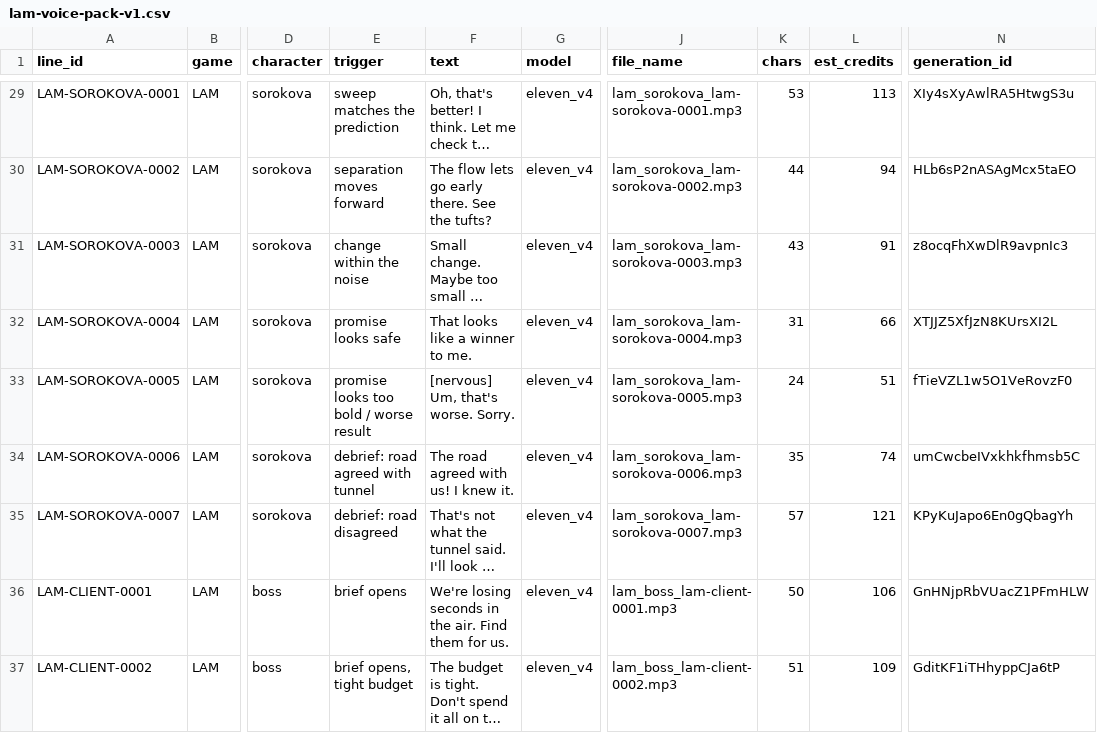
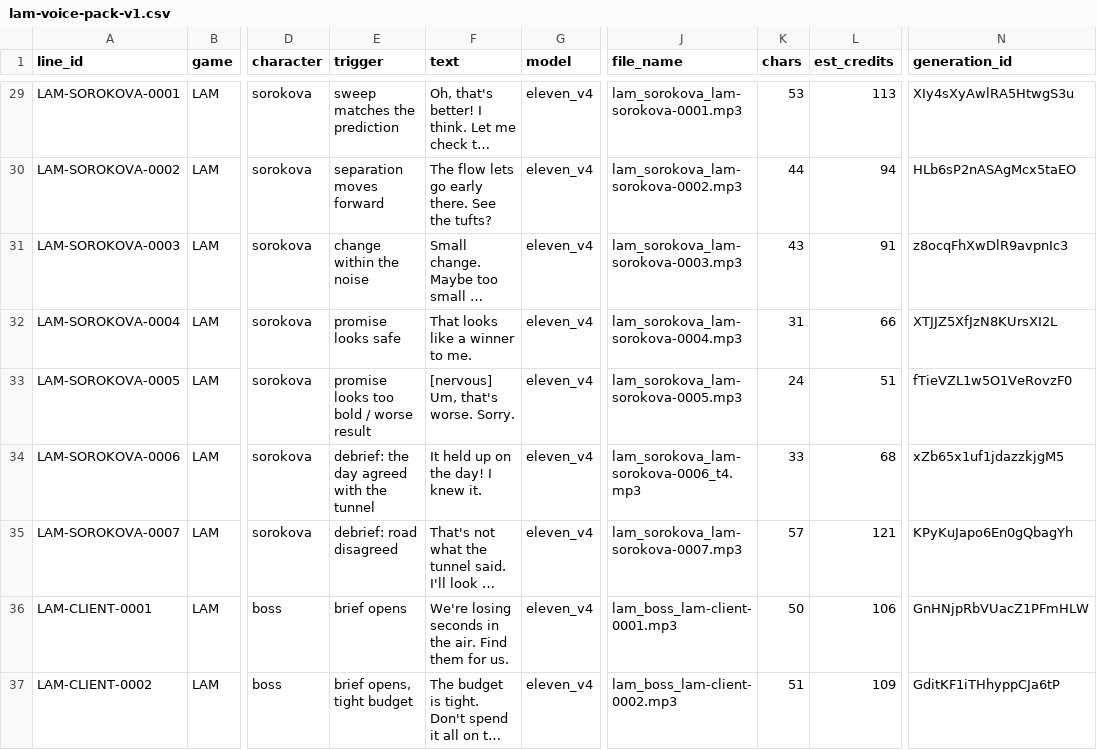
Before and after one commit to Jxstrr0/Laminar, a CSV file: docs/voice/lam-voice-pack-v1.csv, drawn as a sheet; only a part is shown, gaps mark what is left out; long unchanged cells end in …; the diff covers the shown part only; the diff names each change by its address in the sheet, - before the commit and + after, or states it on an @@ line.

```diff
--- a/docs/voice/lam-voice-pack-v1.csv
+++ b/docs/voice/lam-voice-pack-v1.csv
-E34 (trigger): debrief: road agreed with tunnel
+E34 (trigger): debrief: the day agreed with the tunnel
-F34 (text): The road agreed with us! I knew it.
+F34 (text): It held up on the day! I knew it.
-J34 (file_name): lam_sorokova_lam-sorokova-0006.mp3
+J34 (file_name): lam_sorokova_lam-sorokova-0006_t4.mp3
-K34 (chars): 35
+K34 (chars): 33
-L34 (est_credits): 74
+L34 (est_credits): 68
-N34 (generation_id): umCwcbeIVxkhkfhmsb5C
+N34 (generation_id): xZb65x1uf1jdazzkjgM5
```
Also changed, not shown: 17 edited cells elsewhere in this file, 13 other files.
